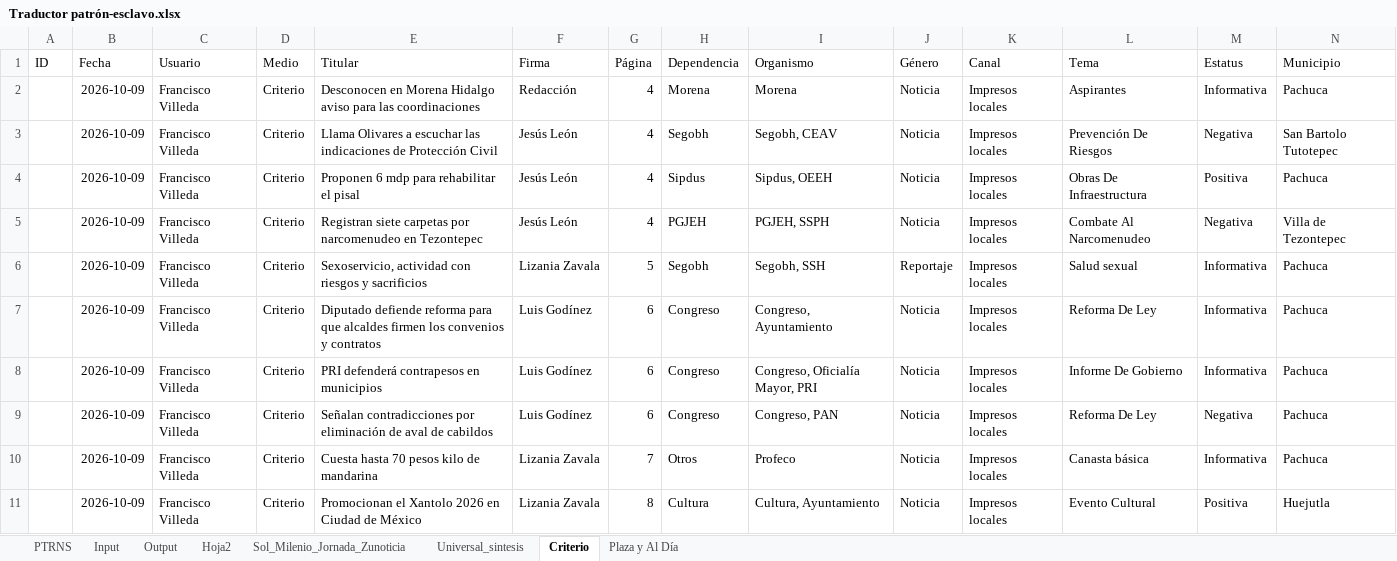
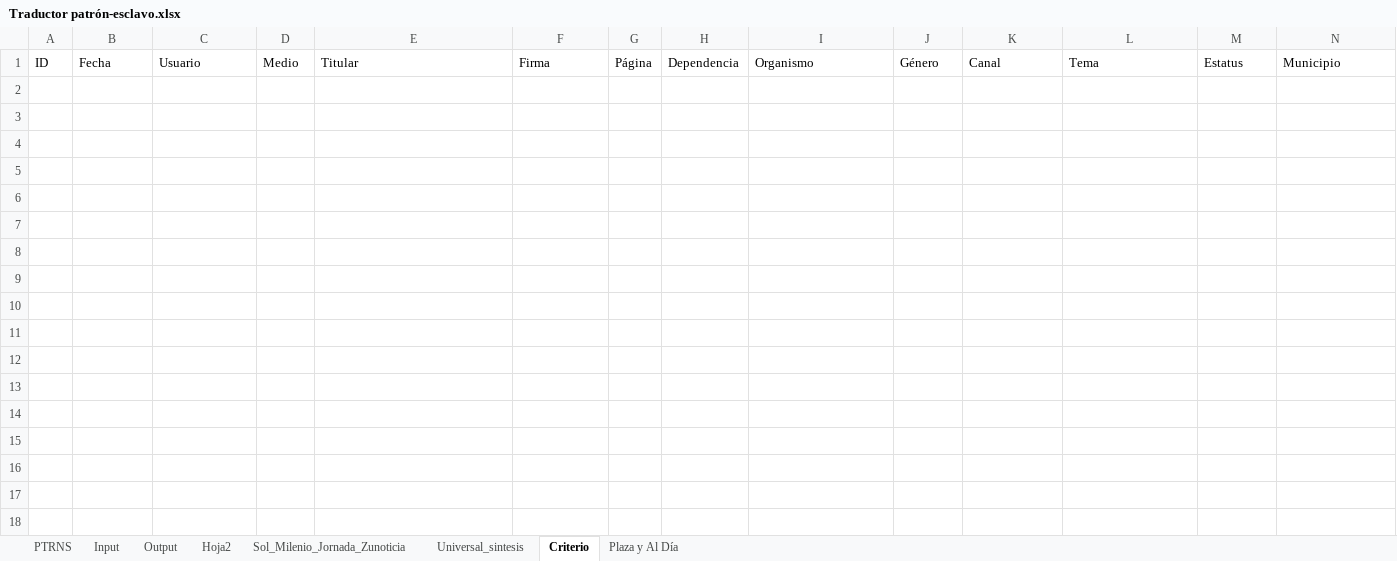
Before and after one commit to thelonious9/capturanotas, an Excel workbook: Traductor patrón-esclavo.xlsx, sheet Criterio, drawn as a sheet; only a part is shown; values as stored, in another font and other column widths than the file's, no borders; table styles not drawn; the diff covers the shown part only; the diff names each change by its address in the sheet, - before the commit and + after, or states it on an @@ line.

Commit message:
Faltan las notas de patrona y Criterio

```diff
--- a/Traductor patrón-esclavo.xlsx (sheet Criterio)
+++ b/Traductor patrón-esclavo.xlsx (sheet Criterio)
-row 2:  | 2026-10-09 | Francisco Villeda | Criterio | Desconocen en Morena Hidalgo aviso para las coordinaciones | Redacción | 4 | Morena | Morena | Noticia | Impresos locales | Aspirantes | Informativa | Pachuca
-row 3:  | 2026-10-09 | Francisco Villeda | Criterio | Llama Olivares a escuchar las indicaciones de Protección Civil | Jesús León | 4 | Segobh | Segobh, CEAV | Noticia | Impresos locales | Prevención De Riesgos | Negativa | San Bartolo Tutotepec
-row 4:  | 2026-10-09 | Francisco Villeda | Criterio | Proponen 6 mdp para rehabilitar el pisal | Jesús León | 4 | Sipdus | Sipdus, OEEH | Noticia | Impresos locales | Obras De Infraestructura | Positiva | Pachuca
-row 5:  | 2026-10-09 | Francisco Villeda | Criterio | Registran siete carpetas por narcomenudeo en Tezontepec | Jesús León | 4 | PGJEH | PGJEH, SSPH | Noticia | Impresos locales | Combate Al Narcomenudeo | Negativa | Villa de Tezontepec
-row 6:  | 2026-10-09 | Francisco Villeda | Criterio | Sexoservicio, actividad con riesgos y sacrificios | Lizania Zavala | 5 | Segobh | Segobh, SSH | Reportaje | Impresos locales | Salud sexual | Informativa | Pachuca
-row 7:  | 2026-10-09 | Francisco Villeda | Criterio | Diputado defiende reforma para que alcaldes firmen los convenios y contratos | Luis Godínez | 6 | Congreso | Congreso, Ayuntamiento | Noticia | Impresos locales | Reforma De Ley | Informativa | Pachuca
-row 8:  | 2026-10-09 | Francisco Villeda | Criterio | PRI defenderá contrapesos en municipios | Luis Godínez | 6 | Congreso | Congreso, Oficialía Mayor, PRI | Noticia | Impresos locales | Informe De Gobierno | Informativa | Pachuca
-row 9:  | 2026-10-09 | Francisco Villeda | Criterio | Señalan contradicciones por eliminación de aval de cabildos | Luis Godínez | 6 | Congreso | Congreso, PAN | Noticia | Impresos locales | Reforma De Ley | Negativa | Pachuca
-row 10:  | 2026-10-09 | Francisco Villeda | Criterio | Cuesta hasta 70 pesos kilo de mandarina | Lizania Zavala | 7 | Otros | Profeco | Noticia | Impresos locales | Canasta básica | Informativa | Pachuca
-row 11:  | 2026-10-09 | Francisco Villeda | Criterio | Promocionan el Xantolo 2026 en Ciudad de México | Lizania Zavala | 8 | Cultura | Cultura, Ayuntamiento | Noticia | Impresos locales | Evento Cultural | Positiva | Huejutla
```
Also changed, not shown: 9 removed rows elsewhere in this sheet, sheet Input, sheet Output, sheet Sol_Milenio_Jornada_Zunoticia, sheet PTRNS, sheet Universal_sintesis, sheet Plaza y Al Día, 1 more sheet.
